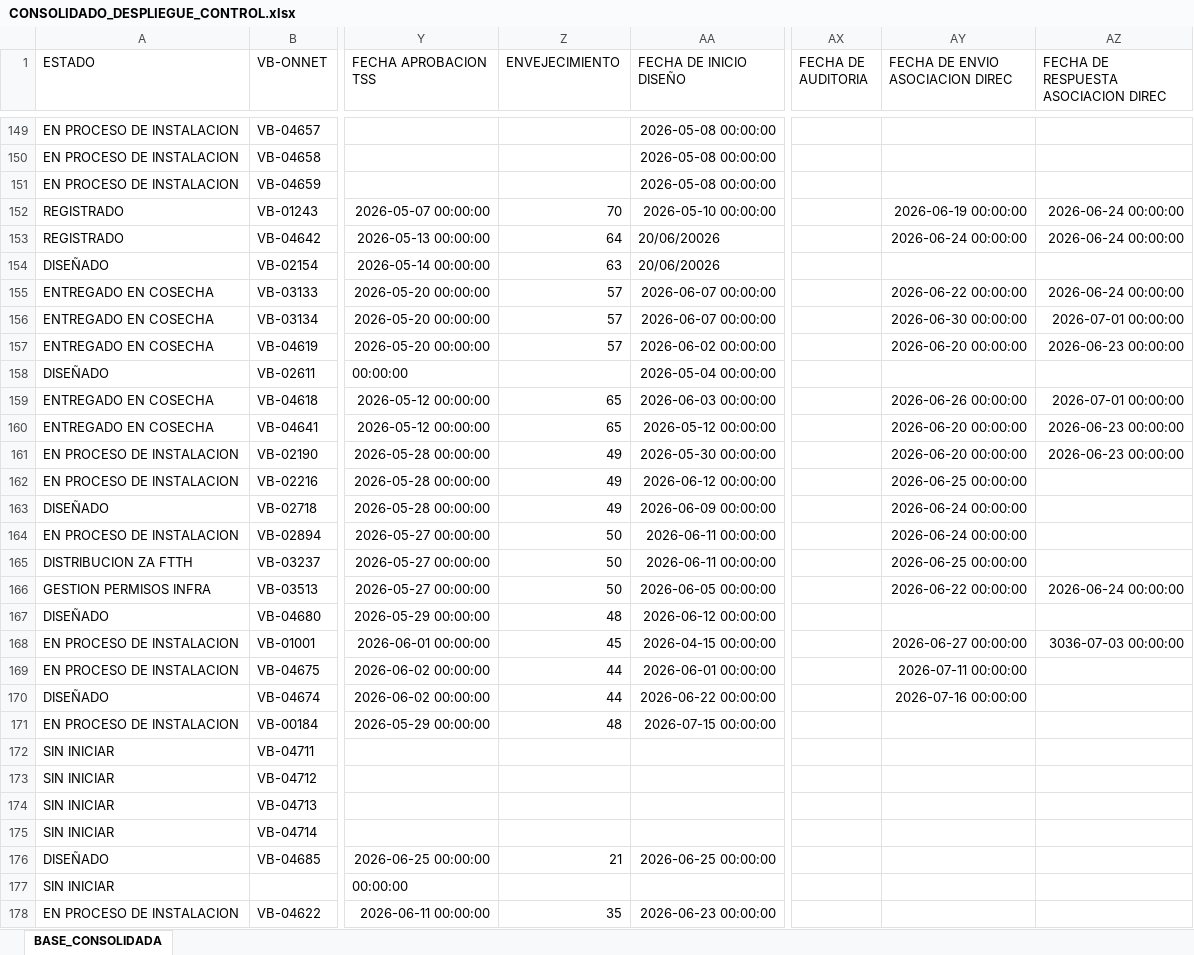
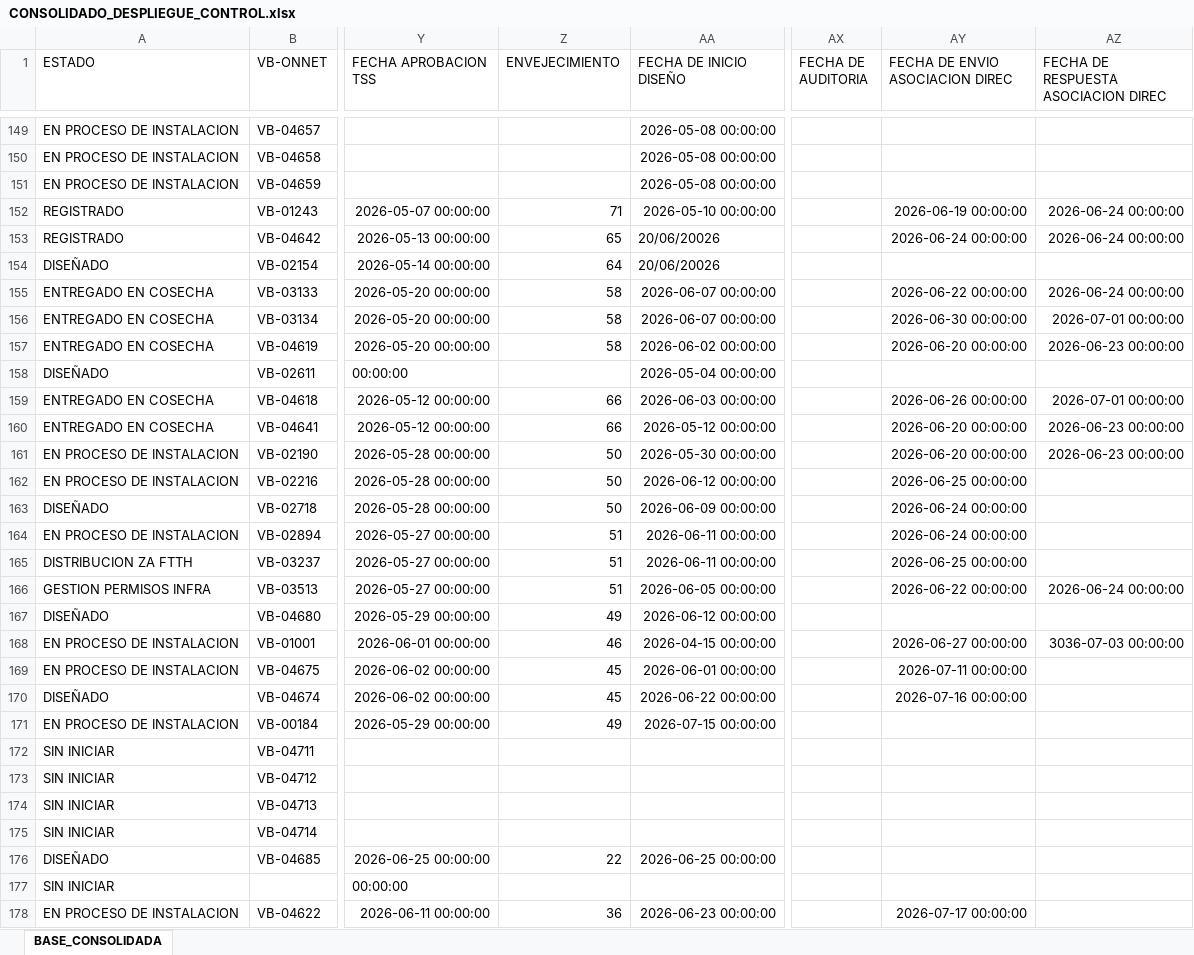
Before and after one commit to luismendoza0523-source/Dashboard-streamlit_app.py, an Excel workbook: CONSOLIDADO_DESPLIEGUE_CONTROL.xlsx, sheet BASE_CONSOLIDADA, drawn as a sheet; only a part is shown, gaps mark what is left out; values as stored, in another font and other column widths than the file's, no borders; the diff covers the shown part only; the diff names each change by its address in the sheet, - before the commit and + after, or states it on an @@ line.

Commit message:
Add files via upload

```diff
--- a/CONSOLIDADO_DESPLIEGUE_CONTROL.xlsx (sheet BASE_CONSOLIDADA)
+++ b/CONSOLIDADO_DESPLIEGUE_CONTROL.xlsx (sheet BASE_CONSOLIDADA)
-Z152 (ENVEJECIMIENTO): 70
+Z152 (ENVEJECIMIENTO): 71
-Z153 (ENVEJECIMIENTO): 64
+Z153 (ENVEJECIMIENTO): 65
-Z154 (ENVEJECIMIENTO): 63
+Z154 (ENVEJECIMIENTO): 64
-Z155:Z157 (ENVEJECIMIENTO): 57
+Z155:Z157 (ENVEJECIMIENTO): 58
-Z159:Z160 (ENVEJECIMIENTO): 65
+Z159:Z160 (ENVEJECIMIENTO): 66
-Z161:Z163 (ENVEJECIMIENTO): 49
+Z161:Z163 (ENVEJECIMIENTO): 50
-Z164:Z166 (ENVEJECIMIENTO): 50
+Z164:Z166 (ENVEJECIMIENTO): 51
-Z167 (ENVEJECIMIENTO): 48
+Z167 (ENVEJECIMIENTO): 49
-Z168 (ENVEJECIMIENTO): 45
+Z168 (ENVEJECIMIENTO): 46
-Z169:Z170 (ENVEJECIMIENTO): 44
+Z169:Z170 (ENVEJECIMIENTO): 45
-Z171 (ENVEJECIMIENTO): 48
+Z171 (ENVEJECIMIENTO): 49
-Z176 (ENVEJECIMIENTO): 21
+Z176 (ENVEJECIMIENTO): 22
-Z178 (ENVEJECIMIENTO): 35
+Z178 (ENVEJECIMIENTO): 36
-AY178 (FECHA DE ENVIO ASOCIACION DIREC): (empty)
+AY178 (FECHA DE ENVIO ASOCIACION DIREC): 2026-07-17 00:00:00
```
Also changed, not shown: 149 edited cells elsewhere in this sheet.
